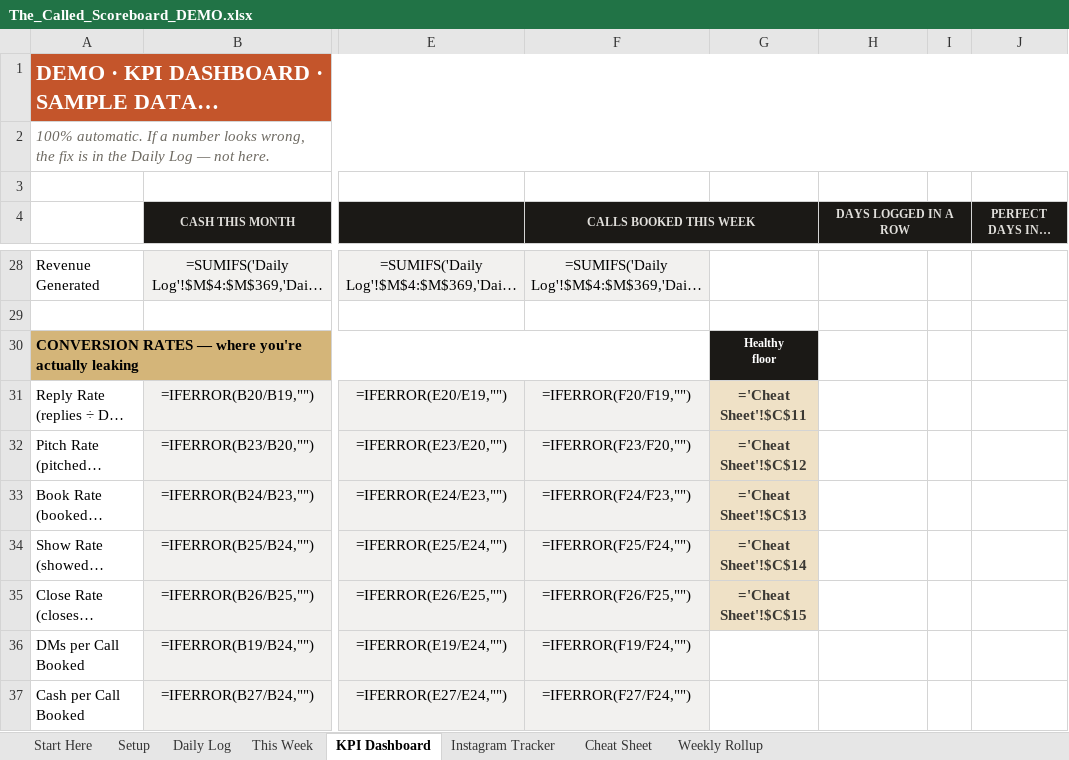
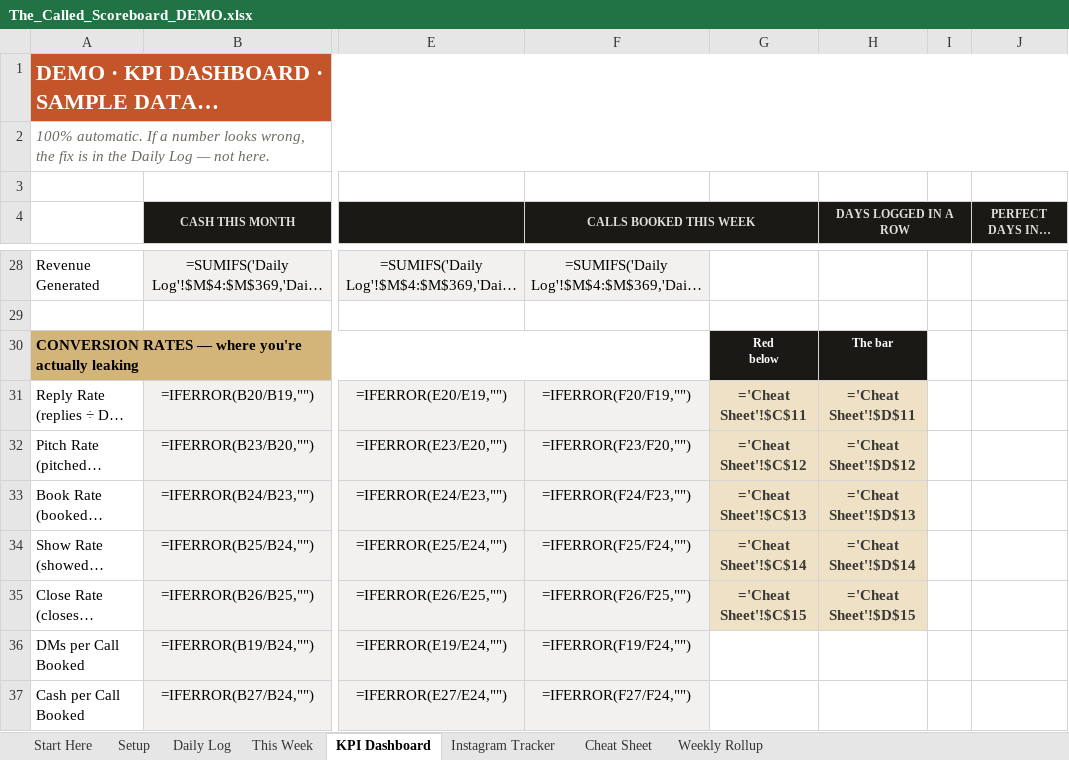
Before and after one commit to francisd7/The-Called, an Excel workbook: docs/The_Called_Scoreboard_DEMO.xlsx, sheet KPI Dashboard, drawn as a sheet; only a part is shown, gaps mark what is left out; long unchanged cells end in …; values as stored, in another font and other column widths than the file's, no borders; formulas without a stored value are shown as written; charts and pictures and conditional formats not drawn; ↵ is a line break in a cell; the diff names each change by its address in the sheet, - before the commit and + after, or states it on an @@ line.

```diff
--- a/docs/The_Called_Scoreboard_DEMO.xlsx (sheet KPI Dashboard)
+++ b/docs/The_Called_Scoreboard_DEMO.xlsx (sheet KPI Dashboard)
-G30: Healthy ↵ floor
+G30: Red ↵ below
-H30 (DAYS LOGGED IN A ROW): (empty)
+H30 (DAYS LOGGED IN A ROW): The bar
-H30 fill: none
+H30 fill: #1B1916
-H31 (DAYS LOGGED IN A ROW): (empty)
+H31 (DAYS LOGGED IN A ROW): ='Cheat Sheet'!$D$11
-H31:H35 fill: none
+H31:H35 fill: #EFE1C6
-H32 (DAYS LOGGED IN A ROW): (empty)
+H32 (DAYS LOGGED IN A ROW): ='Cheat Sheet'!$D$12
-H33 (DAYS LOGGED IN A ROW): (empty)
+H33 (DAYS LOGGED IN A ROW): ='Cheat Sheet'!$D$13
-H34 (DAYS LOGGED IN A ROW): (empty)
+H34 (DAYS LOGGED IN A ROW): ='Cheat Sheet'!$D$14
-H35 (DAYS LOGGED IN A ROW): (empty)
+H35 (DAYS LOGGED IN A ROW): ='Cheat Sheet'!$D$15
```
Also changed, not shown: sheet Cheat Sheet, docs/The_Called_Scoreboard.xlsx, 4 other files.
